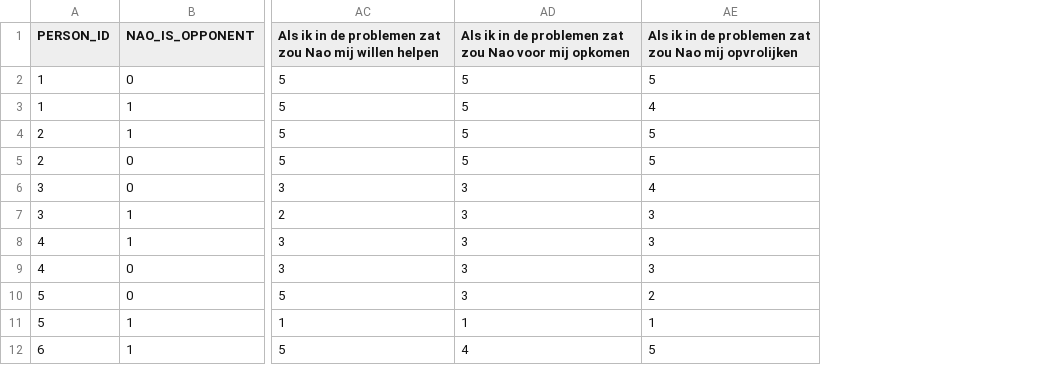
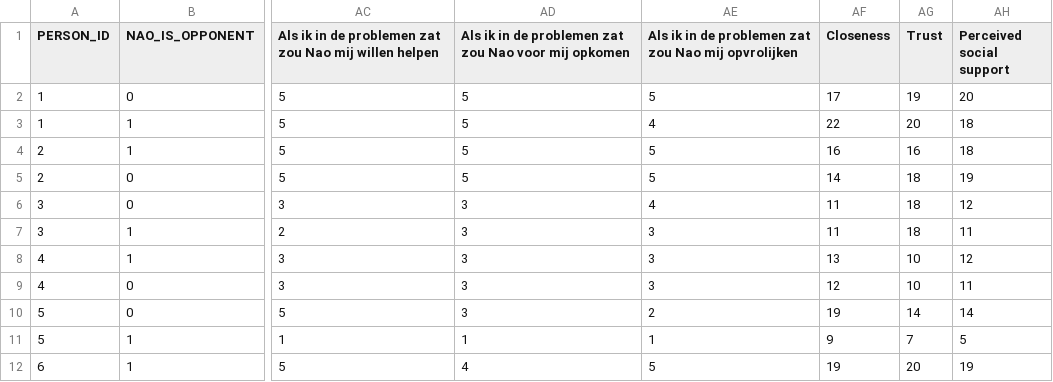
Before and after one commit to HeroProject/2020-DemianVoorhagen6, a CSV file: added_final_master_csv_log.csv, drawn as a sheet; only a part is shown, gaps mark what is left out; the diff names each change by its address in the sheet, - before the commit and + after, or states it on an @@ line.

Commit message:
Added master csv and data entry

```diff
--- a/added_final_master_csv_log.csv
+++ b/added_final_master_csv_log.csv
+column AF (Closeness), rows 2-12: 17 | 22 | 16 | 14 | 11 | 11 | 13 | 12 | 19 | 9 | 19
+column AG (Trust), rows 2-12: 19 | 20 | 16 | 18 | 18 | 18 | 10 | 10 | 14 | 7 | 20
+column AH (Perceived social support), rows 2-12: 20 | 18 | 18 | 19 | 12 | 11 | 12 | 11 | 14 | 5 | 19
```
Also changed, not shown: log_106_csv.csv, 52 other files.
